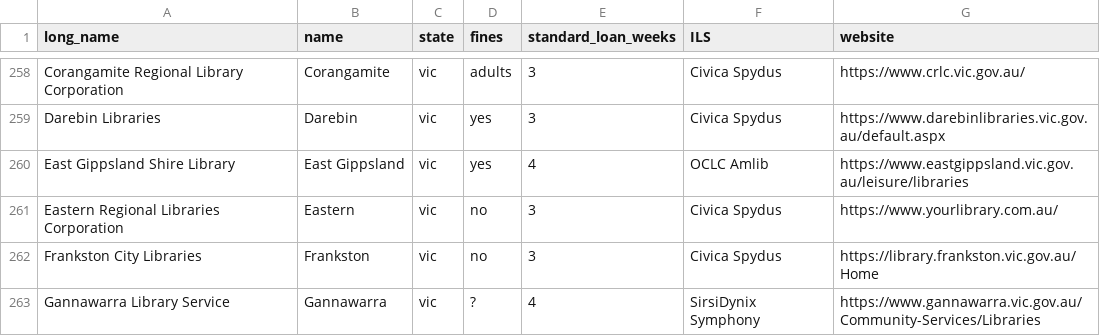
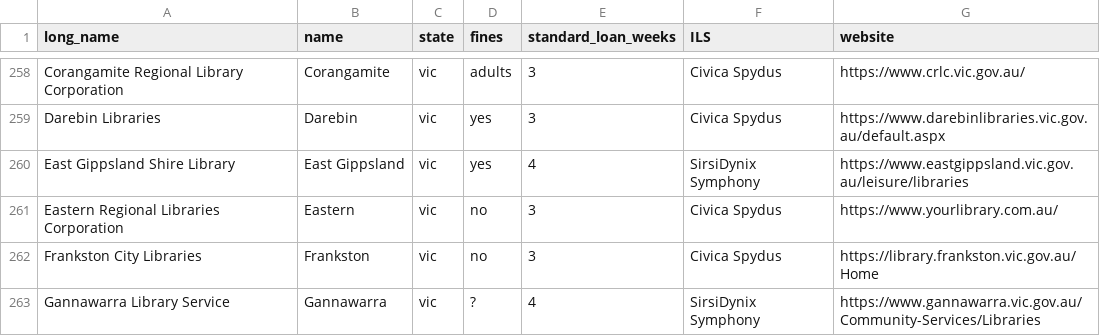
Before and after one commit to hughrun/public_library_map, a CSV file: website/data/library_services_information.csv, drawn as a sheet; only a part is shown, gaps mark what is left out.

```diff
--- a/website/data/library_services_information.csv
+++ b/website/data/library_services_information.csv
@@ -259,3 +259,3 @@ Corangamite Regional Library Corporation,Corangamite,vic,adults,3,Civica Spydus,
 Darebin Libraries,Darebin,vic,yes,3,Civica Spydus,https://www.darebinlibraries.vic.gov.au/default.aspx,
-East Gippsland Shire Library,East Gippsland,vic,yes,4,OCLC Amlib,https://www.eastgippsland.vic.gov.au/leisure/libraries,
+East Gippsland Shire Library,East Gippsland,vic,yes,4,SirsiDynix Symphony,https://www.eastgippsland.vic.gov.au/leisure/libraries,
 Eastern Regional Libraries Corporation,Eastern,vic,no,3,Civica Spydus,https://www.yourlibrary.com.au/,
```
Also changed, not shown: 2 other files.
